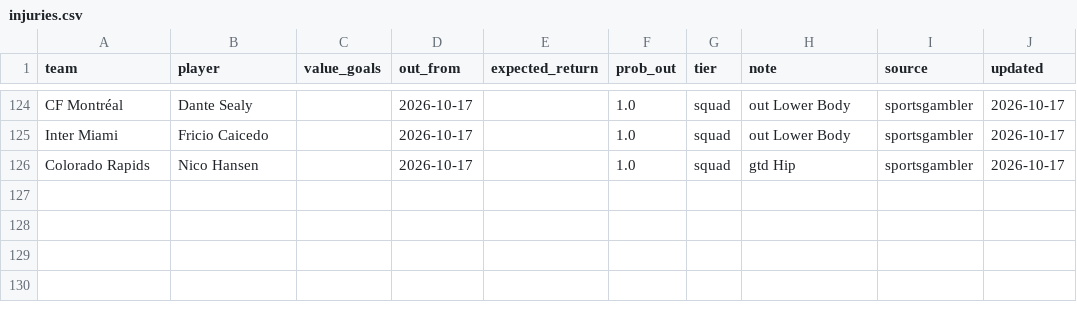
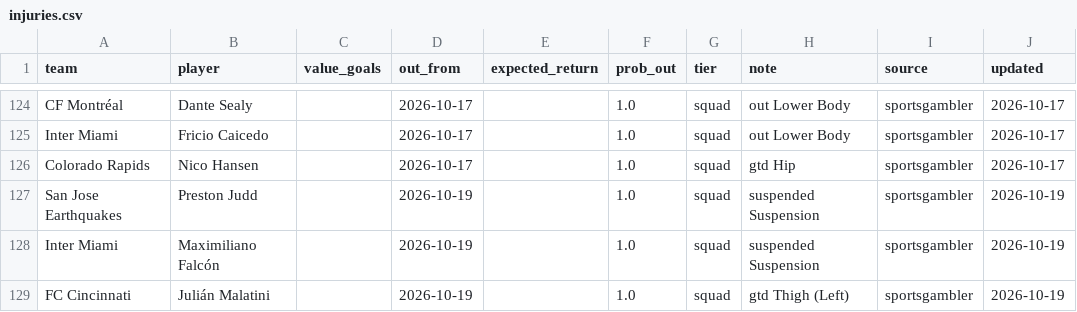
Before and after one commit to TheBallr/MLS-FUTURES, a CSV file: data/ratings/injuries.csv, drawn as a sheet; only a part is shown, gaps mark what is left out; the diff names each change by its address in the sheet, - before the commit and + after, or states it on an @@ line.

```diff
--- a/data/ratings/injuries.csv
+++ b/data/ratings/injuries.csv
+row 127: San Jose Earthquakes | Preston Judd |  | 2026-10-19 |  | 1.0 | squad | suspended Suspension | sportsgambler | 2026-10-19
+row 128: Inter Miami | Maximiliano Falcón |  | 2026-10-19 |  | 1.0 | squad | suspended Suspension | sportsgambler | 2026-10-19
+row 129: FC Cincinnati | Julián Malatini |  | 2026-10-19 |  | 1.0 | squad | gtd Thigh (Left) | sportsgambler | 2026-10-19
```
Also changed, not shown: data/market/clv_log.csv, data/ratings/blend.csv, 27 other files.
